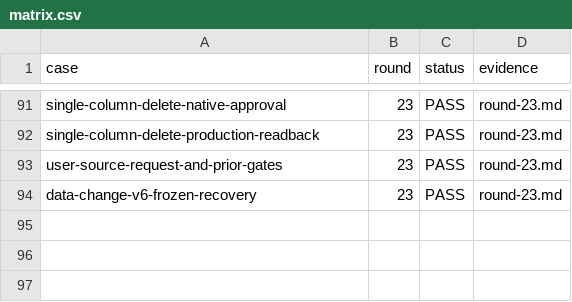
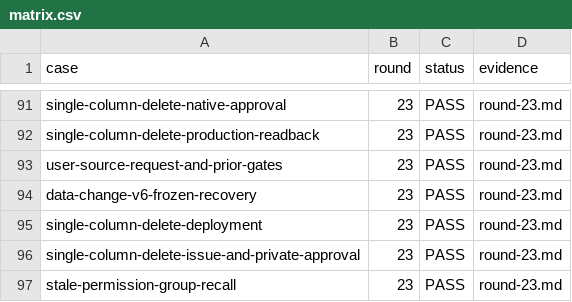
Before and after one commit to HiQ-AI/dingtalk-dsh-assistant, a CSV file: docs/acceptance/board-loading-session-repair/matrix.csv, drawn as a sheet; only a part is shown, gaps mark what is left out.

```diff
--- a/docs/acceptance/board-loading-session-repair/matrix.csv
+++ b/docs/acceptance/board-loading-session-repair/matrix.csv
@@ -94 +94,4 @@ user-source-request-and-prior-gates,23,PASS,round-23.md
 data-change-v6-frozen-recovery,23,PASS,round-23.md
+single-column-delete-deployment,23,PASS,round-23.md
+single-column-delete-issue-and-private-approval,23,PASS,round-23.md
+stale-permission-group-recall,23,PASS,round-23.md
```
Also changed, not shown: 2 other files.
